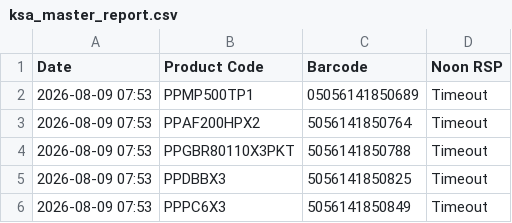
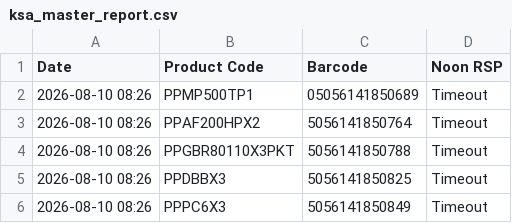
Before and after one commit to ecommerce1-cloud/KSA-Price-Tracker, a CSV file: ksa_master_report.csv, drawn as a sheet.

```diff
--- a/ksa_master_report.csv
+++ b/ksa_master_report.csv
@@ -1,6 +1,6 @@
 Date,Product Code,Barcode,Noon RSP
-2026-08-09 07:53,PPMP500TP1,05056141850689,Timeout
-2026-08-09 07:53,PPAF200HPX2,5056141850764,Timeout
-2026-08-09 07:53,PPGBR80110X3PKT,5056141850788,Timeout
-2026-08-09 07:53,PPDBBX3,5056141850825,Timeout
-2026-08-09 07:53,PPPC6X3,5056141850849,Timeout
+2026-08-10 08:26,PPMP500TP1,05056141850689,Timeout
+2026-08-10 08:26,PPAF200HPX2,5056141850764,Timeout
+2026-08-10 08:26,PPGBR80110X3PKT,5056141850788,Timeout
+2026-08-10 08:26,PPDBBX3,5056141850825,Timeout
+2026-08-10 08:26,PPPC6X3,5056141850849,Timeout
```
